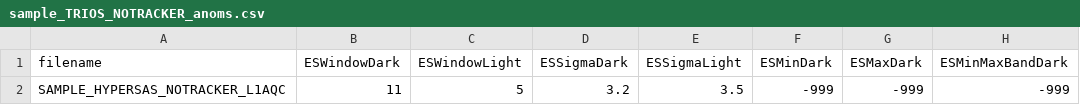
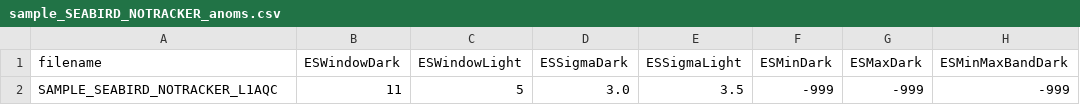
Before and after one commit to nasa/HyperCP, a CSV file: Config/sample_SEABIRD_NOTRACKER_anoms.csv (was Config/sample_TRIOS_NOTRACKER_anoms.csv), drawn as a sheet; only a part is shown; the diff names each change by its address in the sheet, - before the commit and + after, or states it on an @@ line.

```diff
--- a/Config/sample_TRIOS_NOTRACKER_anoms.csv
+++ b/Config/sample_SEABIRD_NOTRACKER_anoms.csv
-A2 (filename): SAMPLE_HYPERSAS_NOTRACKER_L1AQC
+A2 (filename): SAMPLE_SEABIRD_NOTRACKER_L1AQC
-D2 (ESSigmaDark): 3.2
+D2 (ESSigmaDark): 3.0
```
Also changed, not shown: 3 other files.
